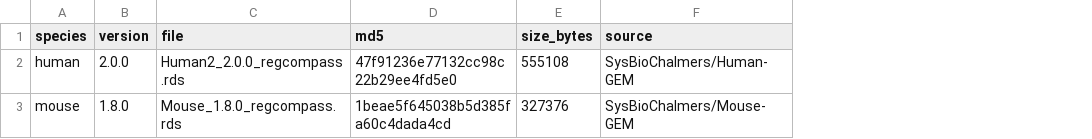
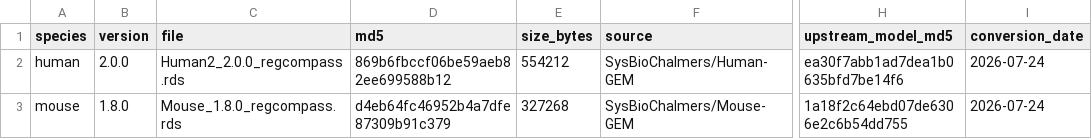
Before and after one commit to 1667857557/Regcompass, a TSV file: inst/extdata/gem/manifest.tsv, drawn as a sheet; only a part is shown, gaps mark what is left out; the diff names each change by its address in the sheet, - before the commit and + after, or states it on an @@ line.

```diff
--- a/inst/extdata/gem/manifest.tsv
+++ b/inst/extdata/gem/manifest.tsv
+column H (upstream_model_md5), rows 2-3: ea30f7abb1ad7dea1b0635bfd7be14f6 | 1a18f2c64ebd07de6306e2c6b54dd755
+column I (conversion_date), rows 2-3: 2026-07-24 | 2026-07-24
-D2 (md5): 47f91236e77132cc98c22b29ee4fd5e0
+D2 (md5): 869b6fbccf06be59aeb82ee699588b12
-E2 (size_bytes): 555108
+E2 (size_bytes): 554212
-D3 (md5): 1beae5f645038b5d385fa60c4dada4cd
+D3 (md5): d4eb64fc46952b4a7dfe87309b91c379
-E3 (size_bytes): 327376
+E3 (size_bytes): 327268
```
Also changed, not shown: 2 other files.
